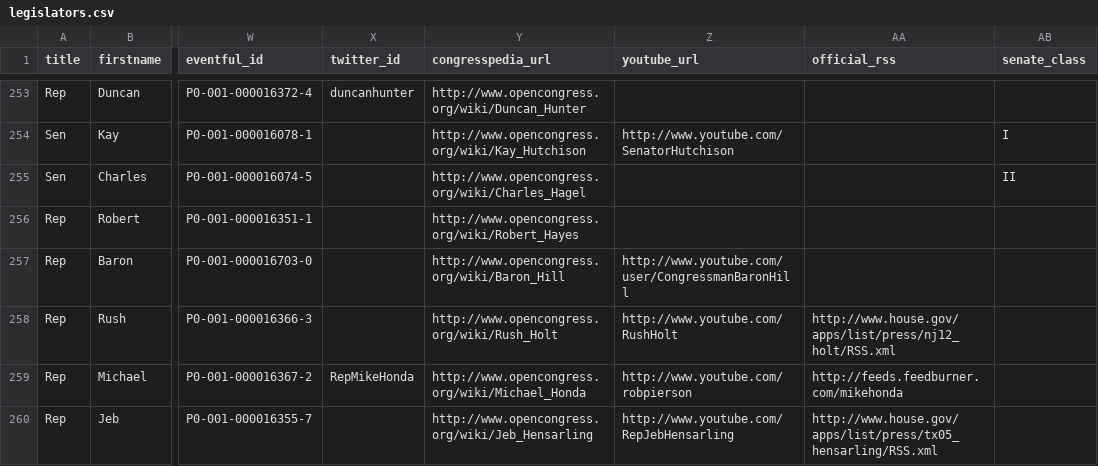
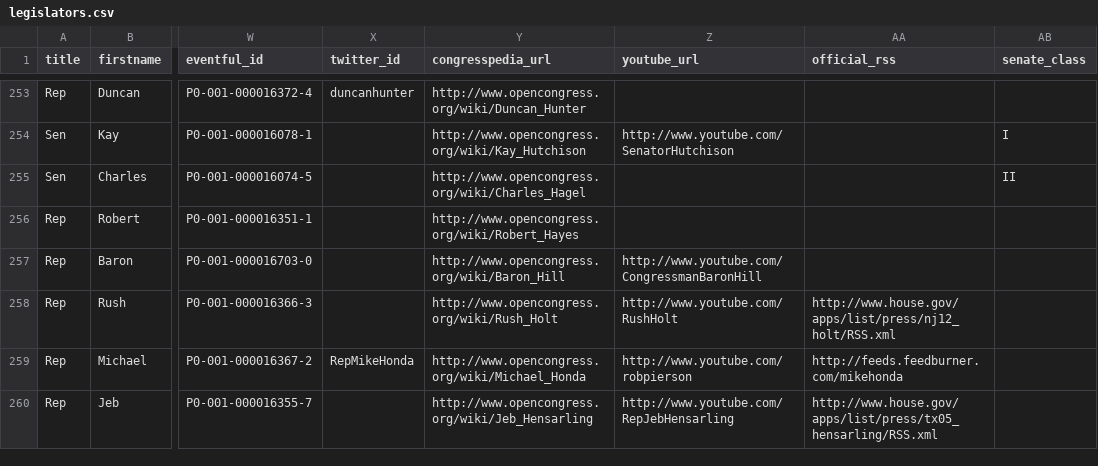
Before and after one commit to maco/apidata, a CSV file: legislators/legislators.csv, drawn as a sheet; only a part is shown, gaps mark what is left out; the diff covers the shown part only; the diff names each change by its address in the sheet, - before the commit and + after, or states it on an @@ line.

Commit message:
remove user/ prefix

```diff
--- a/legislators/legislators.csv
+++ b/legislators/legislators.csv
-Z257 (youtube_url): http://www.youtube.com/user/CongressmanBaronHill
+Z257 (youtube_url): http://www.youtube.com/CongressmanBaronHill
```
Also changed, not shown: 15 edited cells elsewhere in this file.
